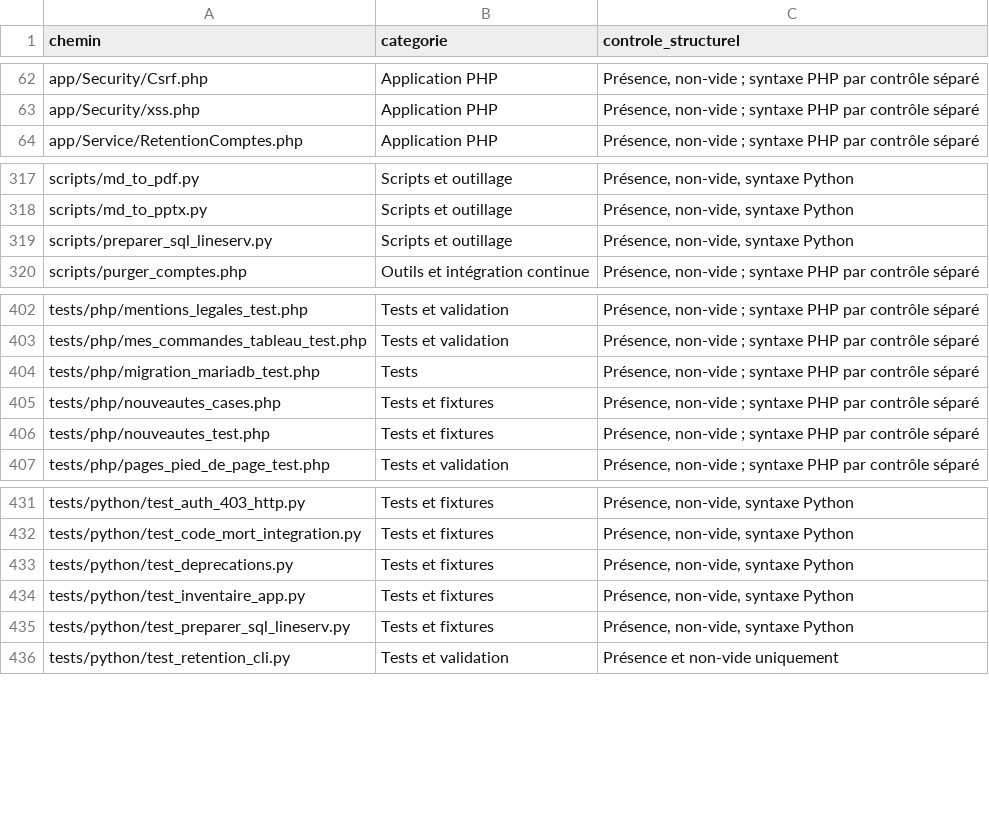
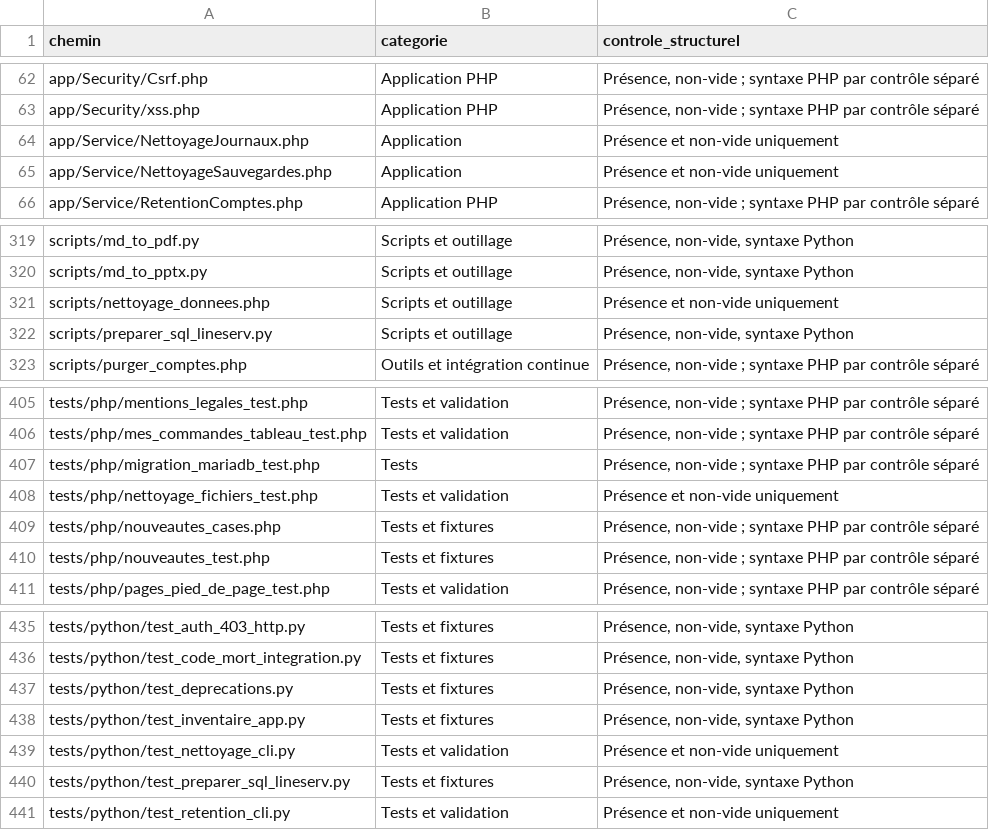
Before and after one commit to jojo8356/SAE-302, a CSV file: docs/17-inventaire-projet.csv, drawn as a sheet; only a part is shown, gaps mark what is left out; the diff names each change by its address in the sheet, - before the commit and + after, or states it on an @@ line.

Commit message:
Ajouter une maintenance séparée des journaux et sauvegardes
Co-authored-by: arena-agent <297053741+arena-agent@users.noreply.github.com>

```diff
--- a/docs/17-inventaire-projet.csv
+++ b/docs/17-inventaire-projet.csv
+row 64: app/Service/NettoyageJournaux.php | Application | Présence et non-vide uniquement
+row 65: app/Service/NettoyageSauvegardes.php | Application | Présence et non-vide uniquement
+row 321: scripts/nettoyage_donnees.php | Scripts et outillage | Présence et non-vide uniquement
+row 408: tests/php/nettoyage_fichiers_test.php | Tests et validation | Présence et non-vide uniquement
+row 439: tests/python/test_nettoyage_cli.py | Tests et validation | Présence et non-vide uniquement
```
Also changed, not shown: 15 other files.
